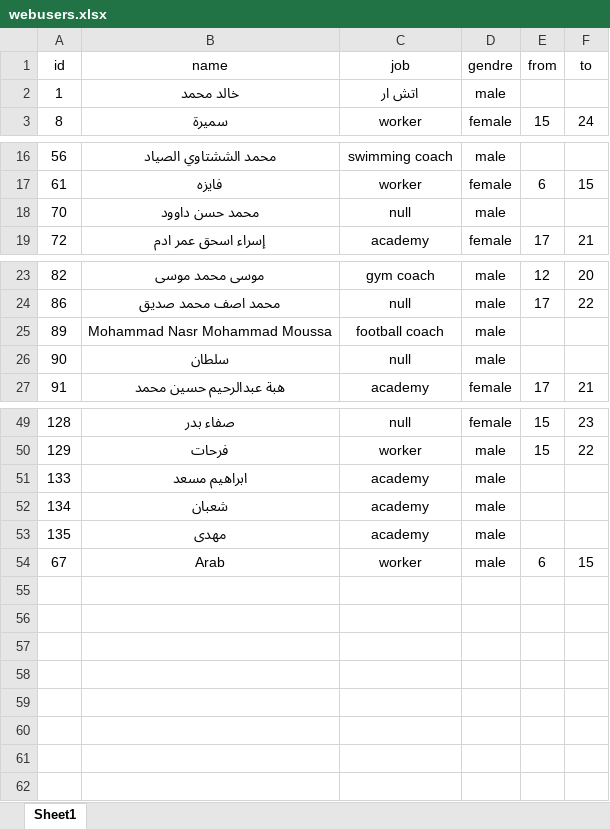
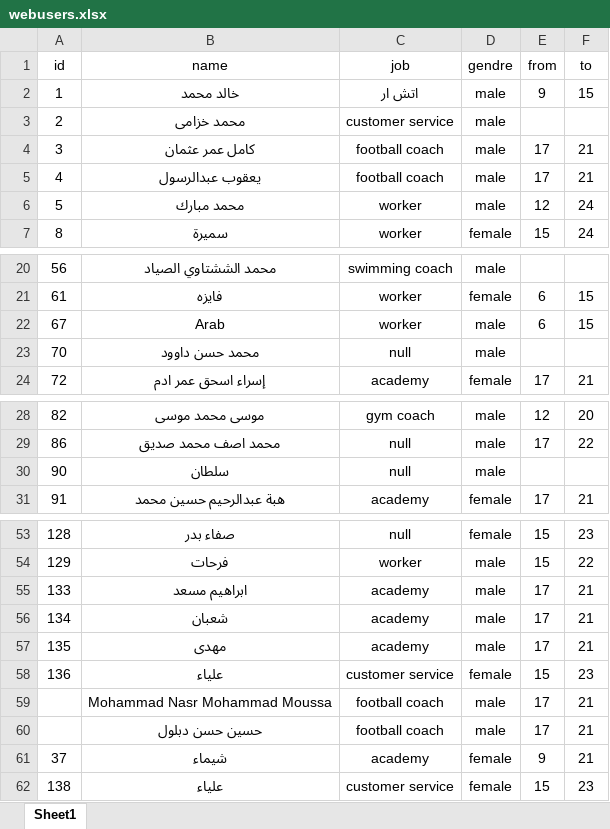
Before and after one commit to muhammadgmalezzat/HR-Attendance-System, an Excel workbook: webusers.xlsx, sheet Sheet1, drawn as a sheet; only a part is shown, gaps mark what is left out; values as stored, in another font and other column widths than the file's, no borders; removed rows and columns are numbered as before the commit, all else as after; the diff names each change by its address in the sheet, - before the commit and + after, or states it on an @@ line.

```diff
--- a/webusers.xlsx (sheet Sheet1)
+++ b/webusers.xlsx (sheet Sheet1)
-E2 (from): (empty)
+E2 (from): 9
-F2 (to): (empty)
+F2 (to): 15
+row 3: 2 | محمد خزامى | customer service | male
+row 4: 3 | كامل عمر عثمان | football coach | male | 17 | 21
+row 5: 4 | يعقوب عبدالرسول | football coach | male | 17 | 21
+row 6: 5 | محمد مبارك | worker | male | 12 | 24
@@ row 54 moved to row 22: 67 @@
-row 25: 89 | Mohammad Nasr Mohammad Moussa | football coach | male
-E55:E57 (from): (empty)
+E55:E57 (from): 17
-F55:F57 (to): (empty)
+F55:F57 (to): 21
+row 58: 136 | علياء | customer service | female | 15 | 23
+row 59:  | Mohammad Nasr Mohammad Moussa | football coach | male | 17 | 21
+row 60:  | حسين حسن دبلول | football coach | male | 17 | 21
+row 61: 37 | شيماء | academy | female | 9 | 21
+row 62: 138 | علياء | customer service | female | 15 | 23
```
Also changed, not shown: 1 other file.
